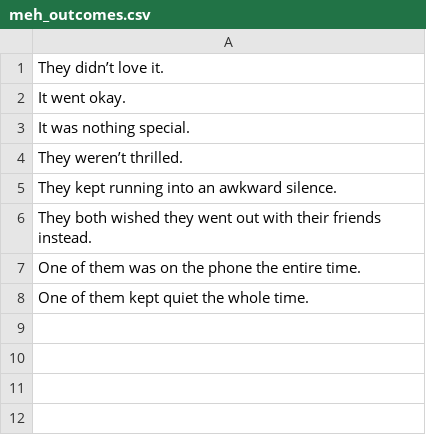
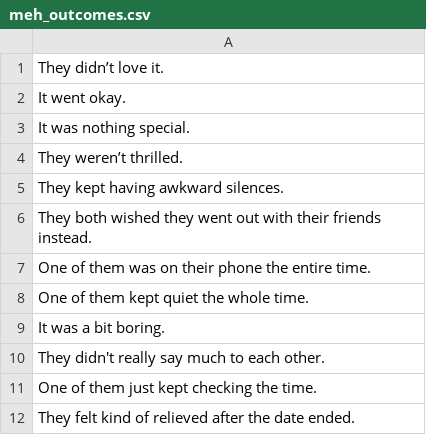
Before and after one commit to epiccrash/YouAreTinder, a CSV file: Assets/Resources/meh_outcomes.csv, drawn as a sheet; the diff names each change by its address in the sheet, - before the commit and + after, or states it on an @@ line.

```diff
--- a/Assets/Resources/meh_outcomes.csv
+++ b/Assets/Resources/meh_outcomes.csv
-A5: They kept running into an awkward silence.
+A5: They kept having awkward silences.
-A7: …was on the phone the…
+A7: …was on their phone the…
+row 9: It was a bit boring.
+row 10: They didn't really say much to each other.
+row 11: One of them just kept checking the time.
+row 12: They felt kind of relieved after the date ended.
```
Also changed, not shown: Assets/Resources/bad_breakup_flavor.csv, Assets/Resources/good_breakup_flavor.csv, 12 other files.
